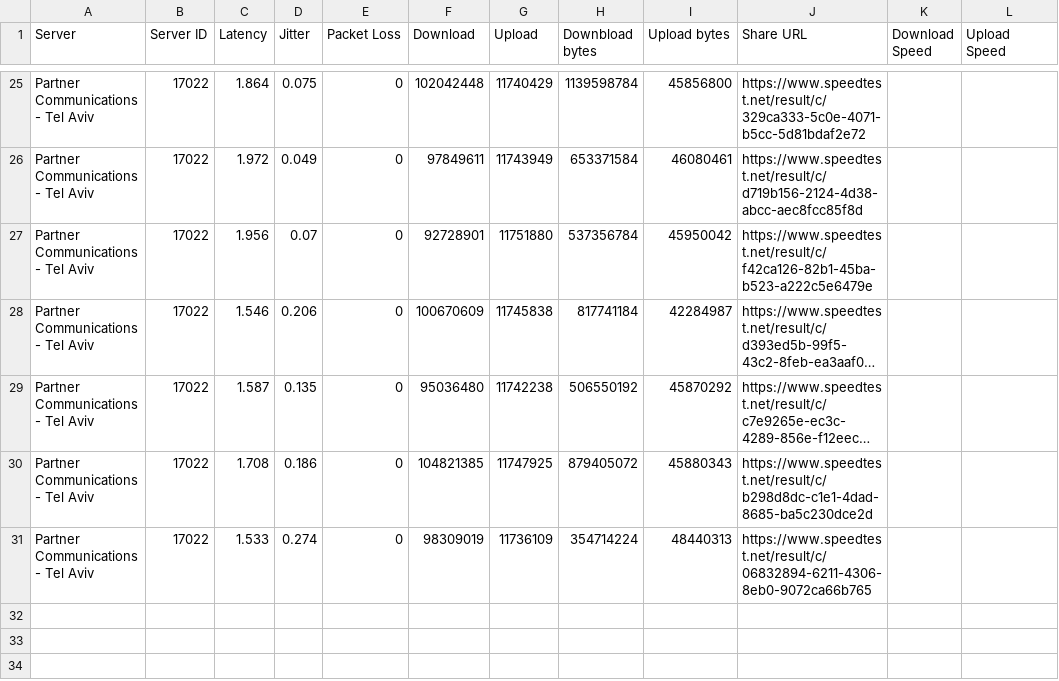
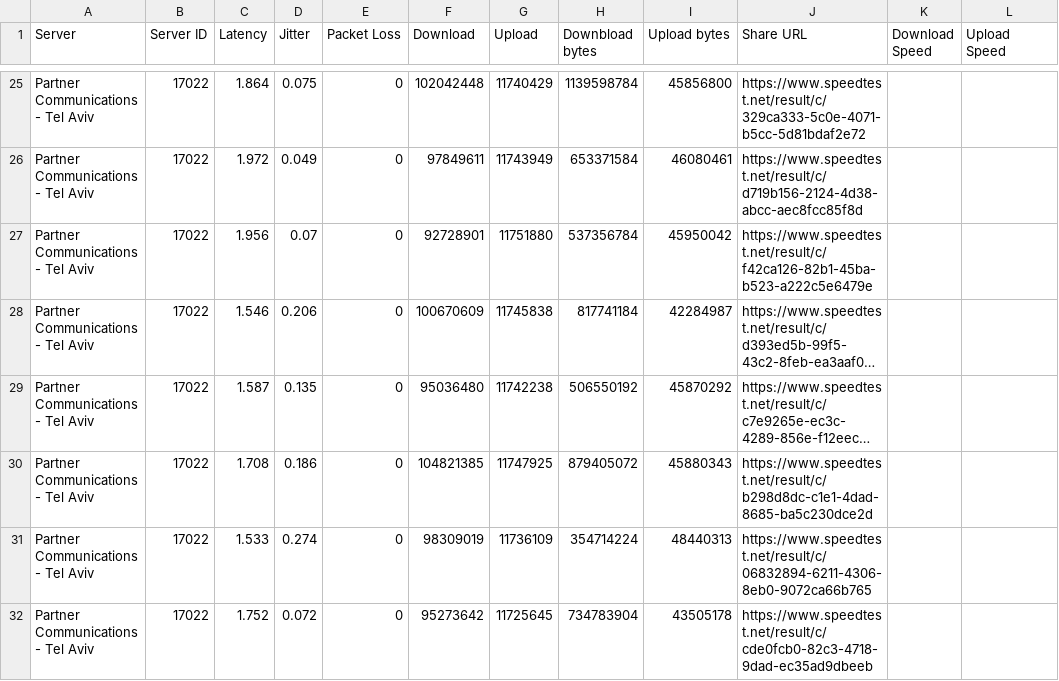
Before and after one commit to oharelbs/myOokla, a CSV file: ookla_results.csv, drawn as a sheet; only a part is shown, gaps mark what is left out; long unchanged cells end in …; the diff names each change by its address in the sheet, - before the commit and + after, or states it on an @@ line.

Commit message:
Update ookla_results.csv

```diff
--- a/ookla_results.csv
+++ b/ookla_results.csv
+row 32: Partner Communications - Tel Aviv | 17022 | 1.752 | 0.072 | 0 | 95273642 | 11725645 | 734783904 | 43505178 | https://www.speedtest.net/result/c/cde0fcb0-82c3-4718-9dad-ec35ad9dbeeb
```
